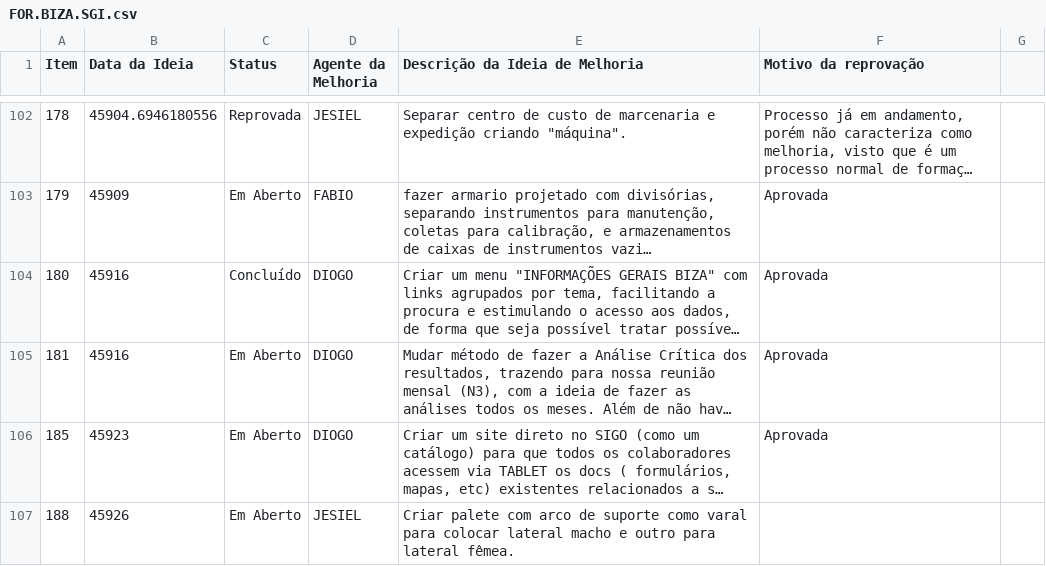
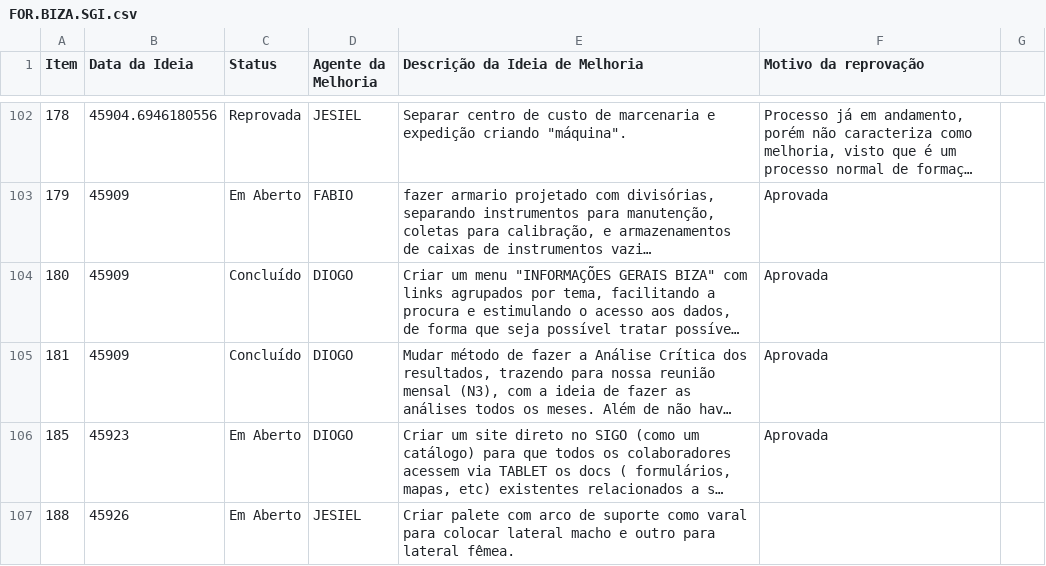
Before and after one commit to SGIBIZA/Catalogo-BIZA, a CSV file: FOR.BIZA.SGI.csv, drawn as a sheet; only a part is shown, gaps mark what is left out; long unchanged cells end in …; the diff names each change by its address in the sheet, - before the commit and + after, or states it on an @@ line.

```diff
--- a/FOR.BIZA.SGI.csv
+++ b/FOR.BIZA.SGI.csv
-B104:B105 (Data da Ideia): 45916
+B104:B105 (Data da Ideia): 45909
-C105 (Status): Em Aberto
+C105 (Status): Concluído
```
